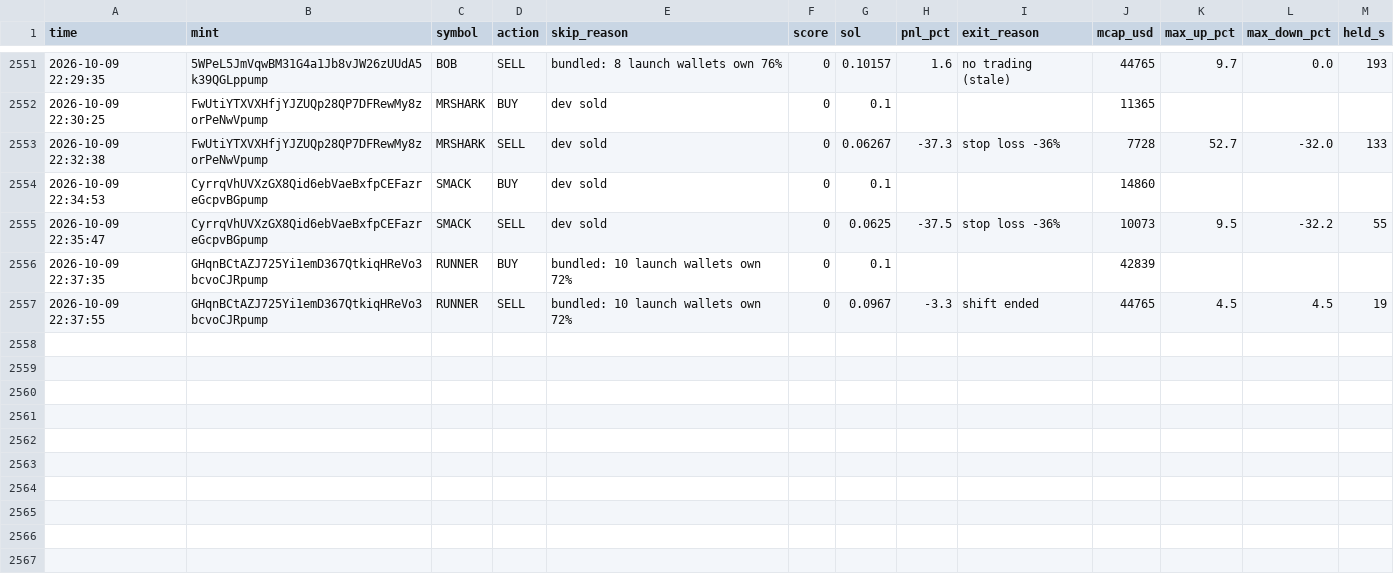
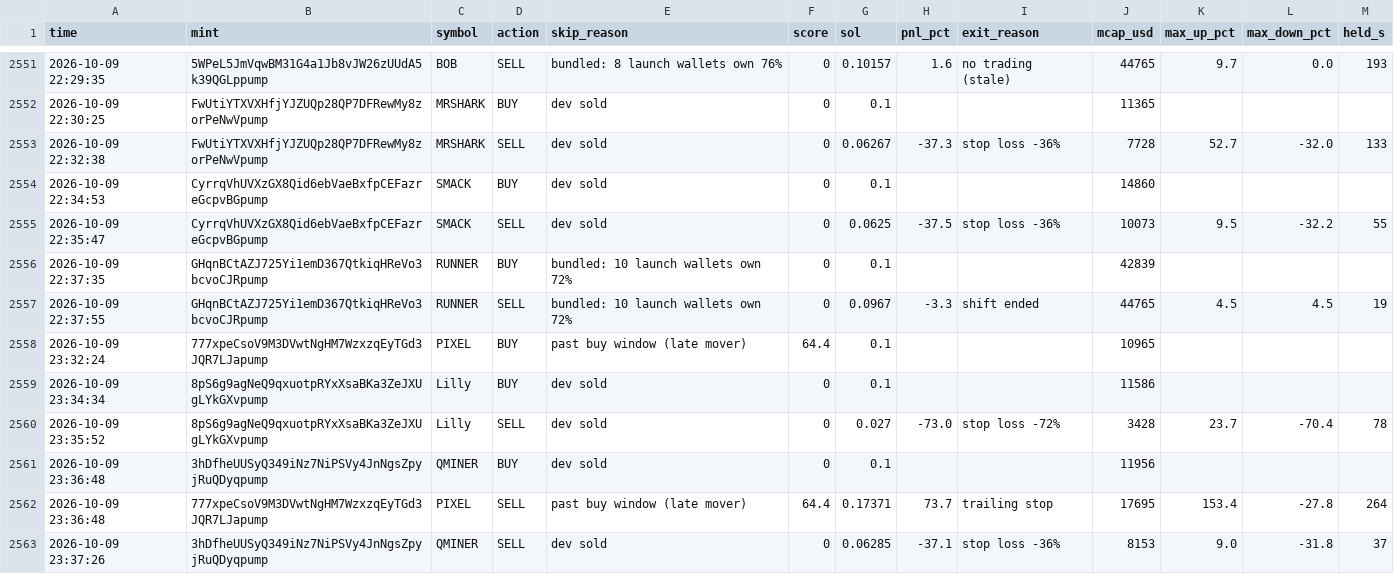
Before and after one commit to Avilliana/Pump-bot, a CSV file: logs/shadow_trades.csv, drawn as a sheet; only a part is shown, gaps mark what is left out; the diff names each change by its address in the sheet, - before the commit and + after, or states it on an @@ line.

```diff
--- a/logs/shadow_trades.csv
+++ b/logs/shadow_trades.csv
+row 2558: 2026-10-09 23:32:24 | 777xpeCsoV9M3DVwtNgHM7WzxzqEyTGd3JQR7LJapump | PIXEL | BUY | past buy window (late mover) | 64.4 | 0.1 |  |  | 10965
+row 2559: 2026-10-09 23:34:34 | 8pS6g9agNeQ9qxuotpRYxXsaBKa3ZeJXUgLYkGXvpump | Lilly | BUY | dev sold | 0 | 0.1 |  |  | 11586
+row 2560: 2026-10-09 23:35:52 | 8pS6g9agNeQ9qxuotpRYxXsaBKa3ZeJXUgLYkGXvpump | Lilly | SELL | dev sold | 0 | 0.027 | -73.0 | stop loss -72% | 3428 | 23.7 | -70.4 | 78
+row 2561: 2026-10-09 23:36:48 | 3hDfheUUSyQ349iNz7NiPSVy4JnNgsZpyjRuQDyqpump | QMINER | BUY | dev sold | 0 | 0.1 |  |  | 11956
+row 2562: 2026-10-09 23:36:48 | 777xpeCsoV9M3DVwtNgHM7WzxzqEyTGd3JQR7LJapump | PIXEL | SELL | past buy window (late mover) | 64.4 | 0.17371 | 73.7 | trailing stop | 17695 | 153.4 | -27.8 | 264
+row 2563: 2026-10-09 23:37:26 | 3hDfheUUSyQ349iNz7NiPSVy4JnNgsZpyjRuQDyqpump | QMINER | SELL | dev sold | 0 | 0.06285 | -37.1 | stop loss -36% | 8153 | 9.0 | -31.8 | 37
```
Also changed, not shown: logs/equity.csv, 2 other files.
